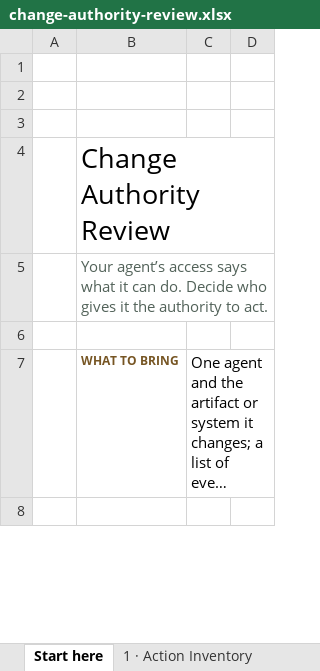
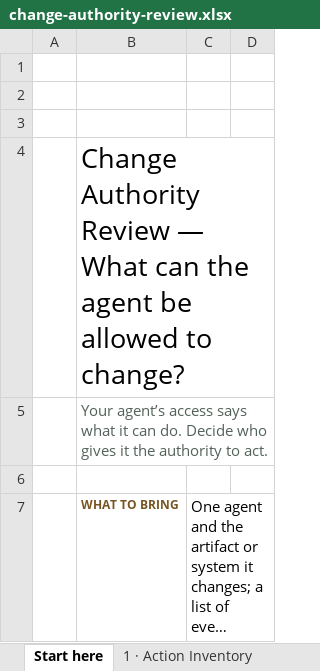
Before and after one commit to greetsunshine/thelivingcraftwebsite, an Excel workbook: downloads/change-authority-review.xlsx, sheet Start here, drawn as a sheet; only a part is shown; the shorter side is filled out with more unchanged rows; long unchanged cells end in …; values as stored, in another font and other column widths than the file's, no borders; charts and pictures not drawn; the diff names each change by its address in the sheet, - before the commit and + after, or states it on an @@ line.

```diff
--- a/downloads/change-authority-review.xlsx (sheet Start here)
+++ b/downloads/change-authority-review.xlsx (sheet Start here)
-B4: Change Authority Review
+B4: Change Authority Review — What can the agent be allowed to change?
```
Also changed, not shown: 6 other files.
